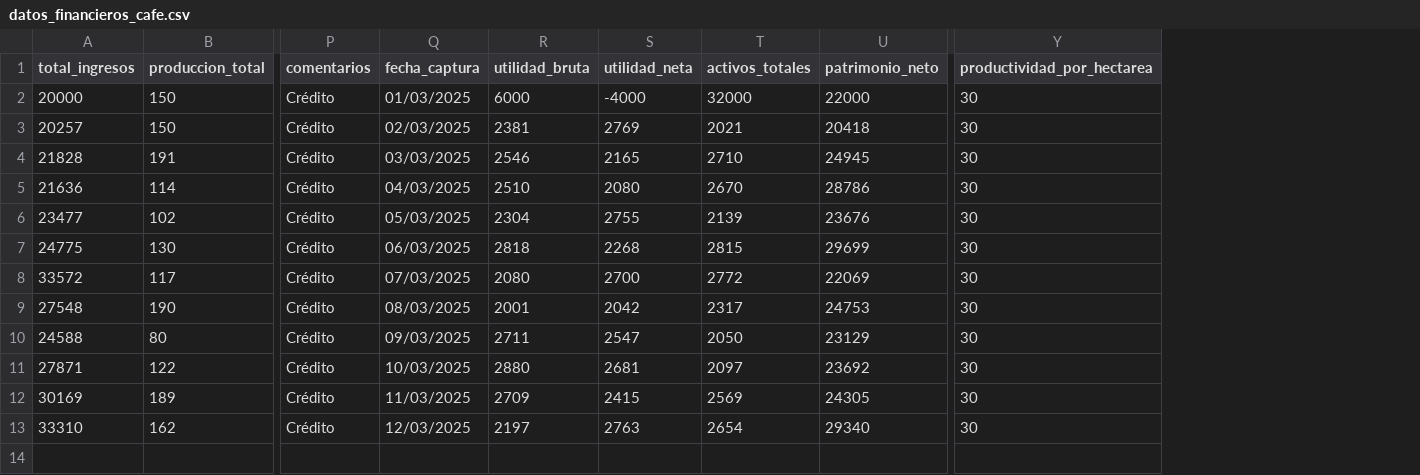
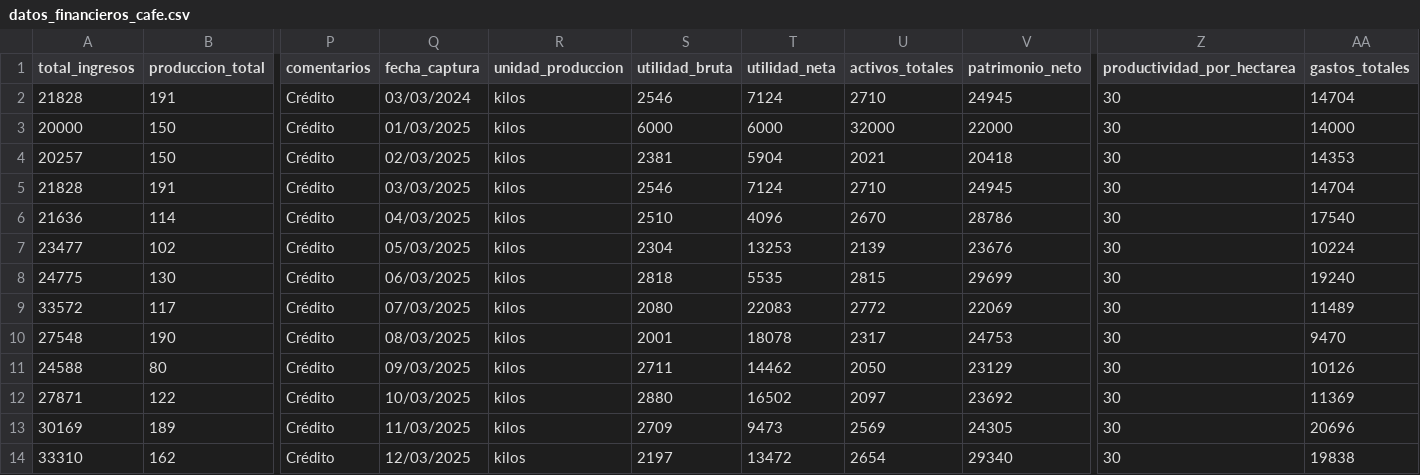
Before and after one commit to eduard4595/Agro_2, a CSV file: data/bsx234@gmail.mx/datos_financieros_cafe.csv, drawn as a sheet; only a part is shown, gaps mark what is left out; addresses are those after the commit; rows hold the shown columns only; the diff names each change by its address in the sheet, - before the commit and + after, or states it on an @@ line.

```diff
--- a/data/bsx234@gmail.mx/datos_financieros_cafe.csv
+++ b/data/bsx234@gmail.mx/datos_financieros_cafe.csv
+column R (unidad_produccion), rows 3-14: all kilos
+column AA (gastos_totales), rows 3-14: 14000 | 14353 | 14704 | 17540 | 10224 | 19240 | 11489 | 9470 | 10126 | 11369 | 20696 | 19838
+row 2: 21828 | 191 | Crédito | 03/03/2024 | kilos | 2546 | 7124 | 2710 | 24945 | 30 | 14704
-T3 (utilidad_neta): -4000
+T3 (utilidad_neta): 6000
-T4 (utilidad_neta): 2769
+T4 (utilidad_neta): 5904
-T5 (utilidad_neta): 2165
+T5 (utilidad_neta): 7124
-T6 (utilidad_neta): 2080
+T6 (utilidad_neta): 4096
-T7 (utilidad_neta): 2755
+T7 (utilidad_neta): 13253
-T8 (utilidad_neta): 2268
+T8 (utilidad_neta): 5535
-T9 (utilidad_neta): 2700
+T9 (utilidad_neta): 22083
-T10 (utilidad_neta): 2042
+T10 (utilidad_neta): 18078
-T11 (utilidad_neta): 2547
+T11 (utilidad_neta): 14462
-T12 (utilidad_neta): 2681
+T12 (utilidad_neta): 16502
-T13 (utilidad_neta): 2415
+T13 (utilidad_neta): 9473
-T14 (utilidad_neta): 2763
+T14 (utilidad_neta): 13472
```
Also changed, not shown: users.csv, 12 other files.
